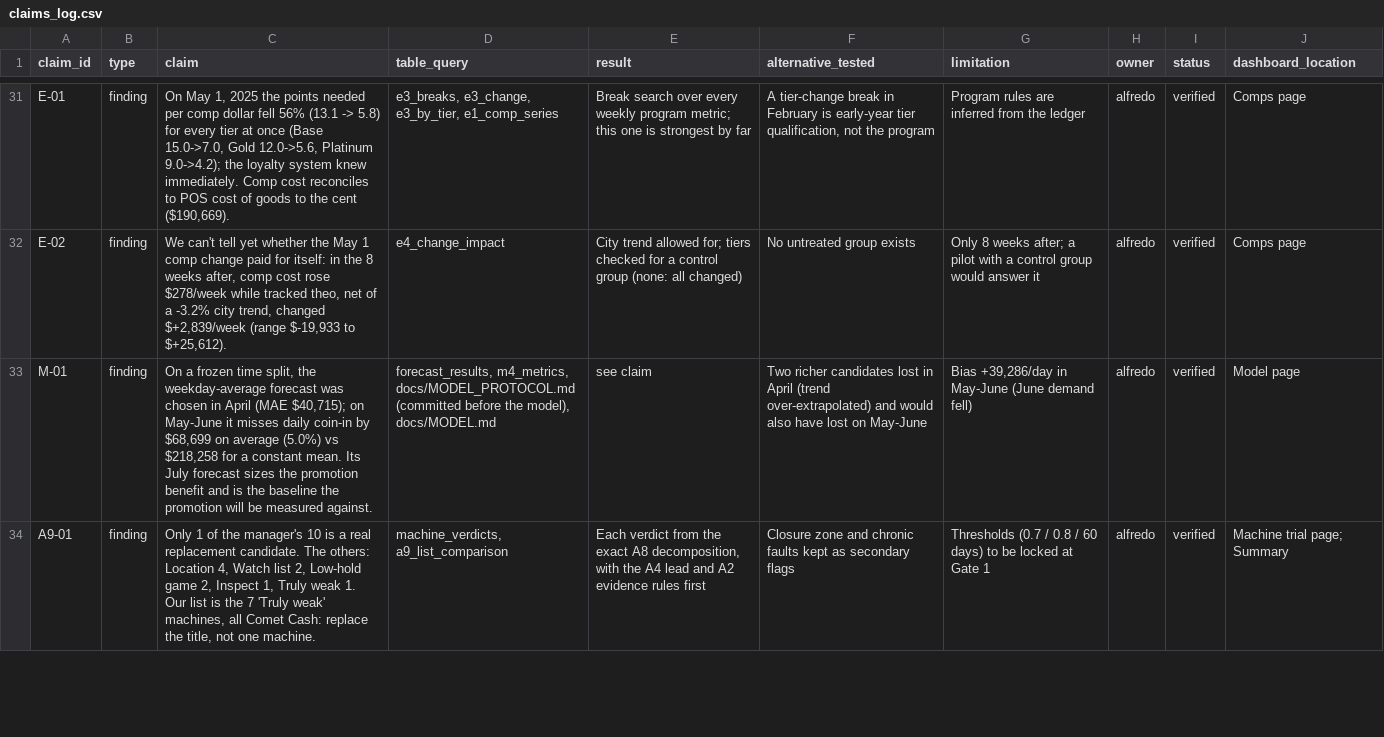
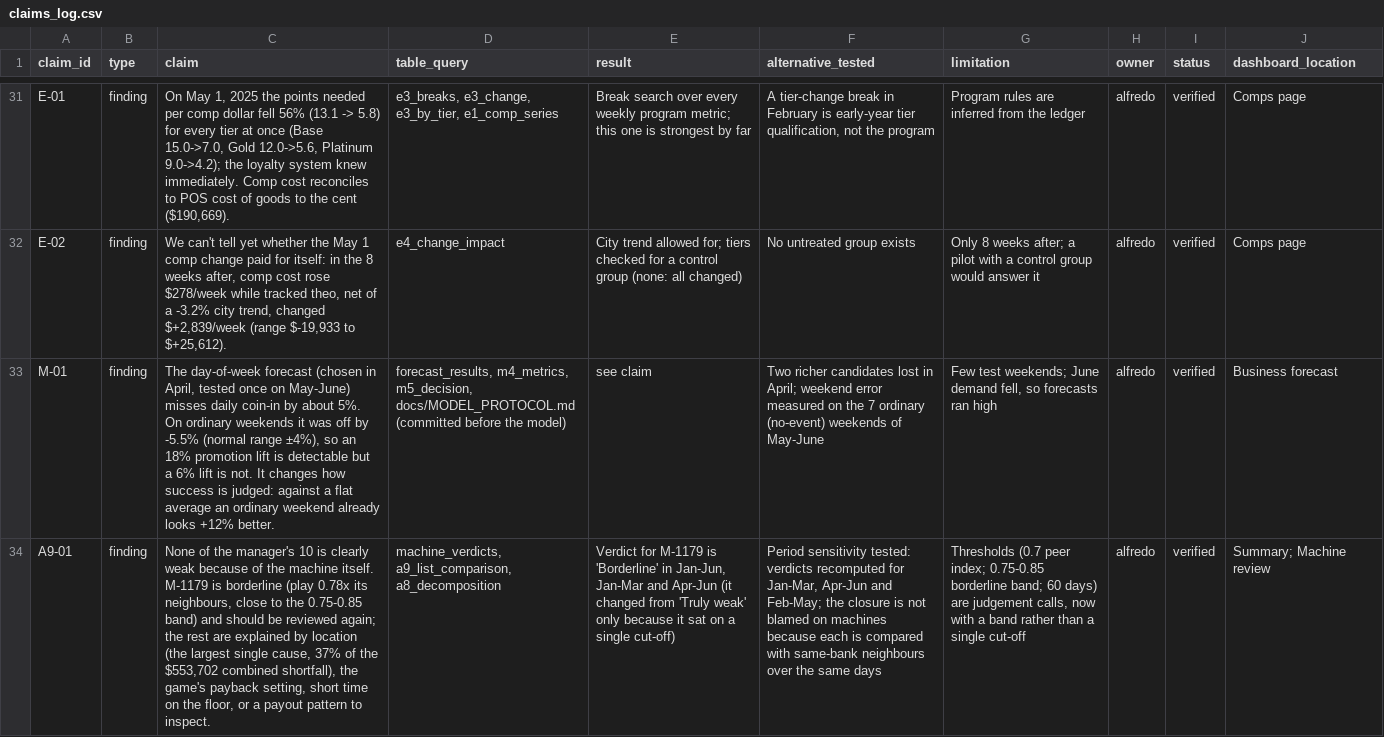
Before and after one commit to ruo-ong/dashboard-royale-teammilk, a CSV file: docs/claims_log.csv, drawn as a sheet; only a part is shown, gaps mark what is left out; the diff covers the shown part only; the diff names each change by its address in the sheet, - before the commit and + after, or states it on an @@ line.

```diff
--- a/docs/claims_log.csv
+++ b/docs/claims_log.csv
-C33 (claim): On a frozen time split, the weekday-average forecast was chosen in April (MAE $40,715); on May-June it misses daily coin-in by $68,699 on average (5.0%) vs $218,258 for a constant mean. Its July forecast sizes the promotion benefit and is the baseline the promotion will be measured against.
+C33 (claim): The day-of-week forecast (chosen in April, tested once on May-June) misses daily coin-in by about 5%. On ordinary weekends it was off by -5.5% (normal range ±4%), so an 18% promotion lift is detectable but a 6% lift is not. It changes how success is judged: against a flat average an ordinary weekend already looks +12% better.
-D33 (table_query): forecast_results, m4_metrics, docs/MODEL_PROTOCOL.md (committed before the model), docs/MODEL.md
+D33 (table_query): forecast_results, m4_metrics, m5_decision, docs/MODEL_PROTOCOL.md (committed before the model)
-F33 (alternative_tested): …lost in April (trend over-extrapolated) and would also have lost on May-June
+F33 (alternative_tested): …lost in April; weekend error measured on the 7 ordinary (no-event) weekends of May-June
-G33 (limitation): Bias +39,286/day in May-June (June demand fell)
+G33 (limitation): Few test weekends; June demand fell, so forecasts ran high
-J33 (dashboard_location): Model page
+J33 (dashboard_location): Business forecast
-C34 (claim): Only 1 of the manager's 10 is a real replacement candidate. The others: Location 4, Watch list 2, Low-hold game 2, Inspect 1, Truly weak 1. Our list is the 7 'Truly weak' machines, all Comet Cash: replace the title, not one machine.
+C34 (claim): None of the manager's 10 is clearly weak because of the machine itself. M-1179 is borderline (play 0.78x its neighbours, close to the 0.75-0.85 band) and should be reviewed again; the rest are explained by location (the largest single cause, 37% of the $553,702 combined shortfall), the game's payback setting, short time on the floor, or a payout pattern to inspect.
-D34 (table_query): machine_verdicts, a9_list_comparison
+D34 (table_query): machine_verdicts, a9_list_comparison, a8_decomposition
-E34 (result): Each verdict from the exact A8 decomposition, with the A4 lead and A2 evidence rules first
+E34 (result): Verdict for M-1179 is 'Borderline' in Jan-Jun, Jan-Mar and Apr-Jun (it changed from 'Truly weak' only because it sat on a single cut-off)
-F34 (alternative_tested): Closure zone and chronic faults kept as secondary flags
+F34 (alternative_tested): Period sensitivity tested: verdicts recomputed for Jan-Mar, Apr-Jun and Feb-May; the closure is not blamed on machines because each is compared with same-bank neighbours over the same days
-G34 (limitation): Thresholds (0.7 / 0.8 / 60 days) to be locked at Gate 1
+G34 (limitation): Thresholds (0.7 peer index; 0.75-0.85 borderline band; 60 days) are judgement calls, now with a band rather than a single cut-off
-J34 (dashboard_location): Machine trial page; Summary
+J34 (dashboard_location): Summary; Machine review
```
Also changed, not shown: 1 added row and 13 edited cells elsewhere in this file, 16 other files.
